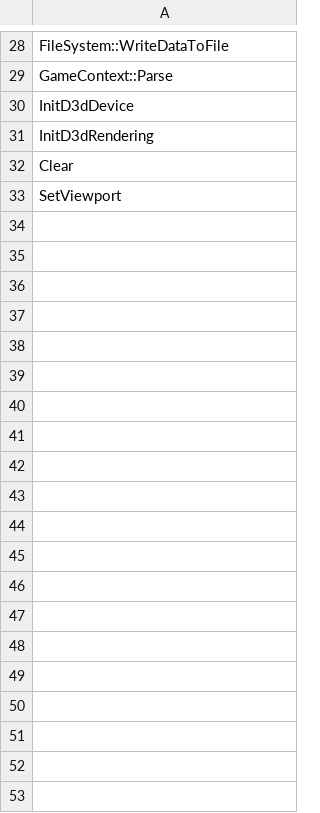
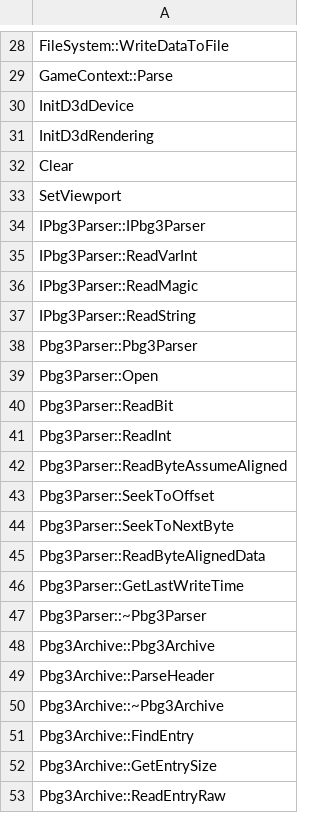
Before and after one commit to happyhavoc/th06, a CSV file: config/implemented.csv, drawn as a sheet; only a part is shown, gaps mark what is left out; the diff covers the shown part only; the diff names each change by its address in the sheet, - before the commit and + after, or states it on an @@ line.

```diff
--- a/config/implemented.csv
+++ b/config/implemented.csv
+row 34: IPbg3Parser::IPbg3Parser
+row 35: IPbg3Parser::ReadVarInt
+row 36: IPbg3Parser::ReadMagic
+row 37: IPbg3Parser::ReadString
+row 38: Pbg3Parser::Pbg3Parser
+row 39: Pbg3Parser::Open
+row 40: Pbg3Parser::ReadBit
+row 41: Pbg3Parser::ReadInt
+row 42: Pbg3Parser::ReadByteAssumeAligned
+row 43: Pbg3Parser::SeekToOffset
+row 44: Pbg3Parser::SeekToNextByte
+row 45: Pbg3Parser::ReadByteAlignedData
+row 46: Pbg3Parser::GetLastWriteTime
+row 47: Pbg3Parser::~Pbg3Parser
+row 48: Pbg3Archive::Pbg3Archive
+row 49: Pbg3Archive::ParseHeader
+row 50: Pbg3Archive::~Pbg3Archive
+row 51: Pbg3Archive::FindEntry
+row 52: Pbg3Archive::GetEntrySize
+row 53: Pbg3Archive::ReadEntryRaw
```
Also changed, not shown: 14 added rows elsewhere in this file, 10 other files.
